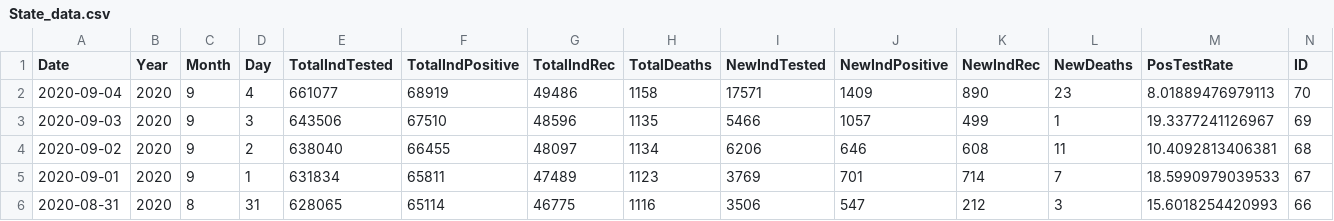
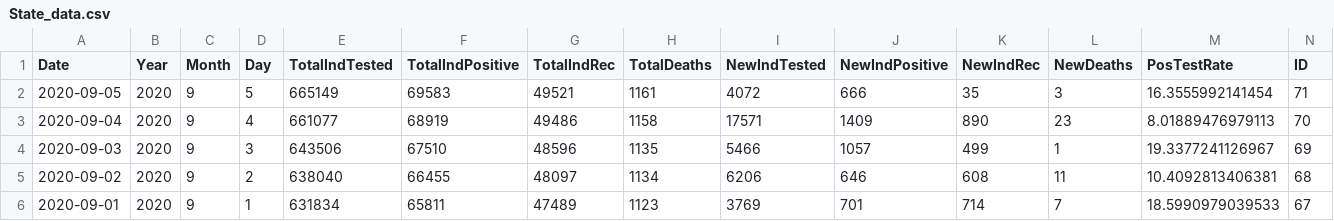
Before and after one commit to mavoss16/covid19, a CSV file: State_data.csv, drawn as a sheet; only a part is shown; the shorter side is filled out with more unchanged rows; rows hold the shown columns only; the diff names each change by its address in the sheet, - before the commit and + after, or states it on an @@ line.

```diff
--- a/State_data.csv
+++ b/State_data.csv
+row 2: 2020-09-05 | 2020 | 9 | 5 | 665149 | 69583 | 49521 | 1161 | 4072 | 666 | 35 | 3 | 16.3555992141454 | 71
```
Also changed, not shown: 1 other file.
